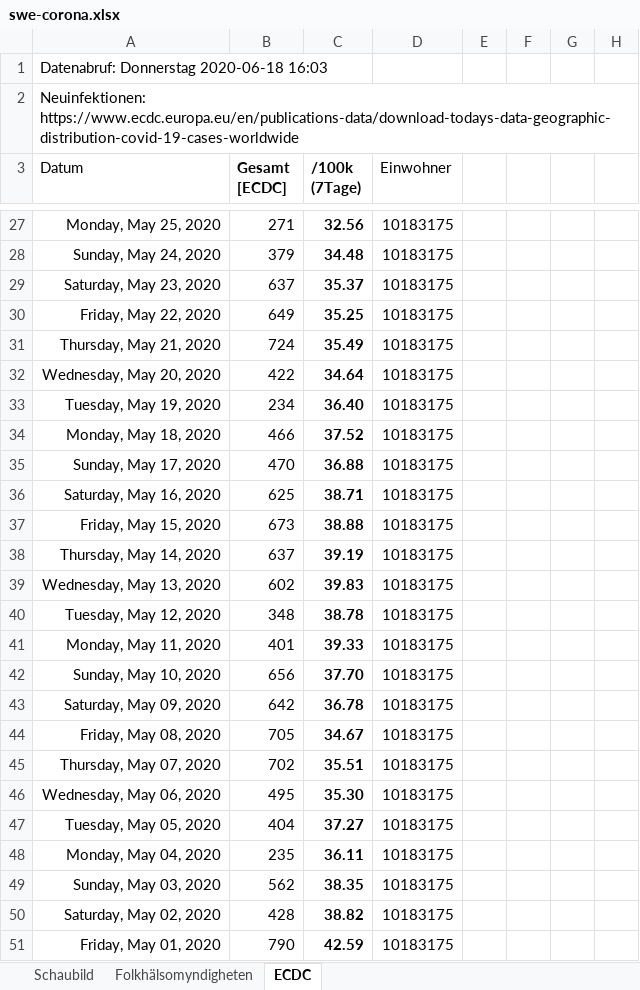
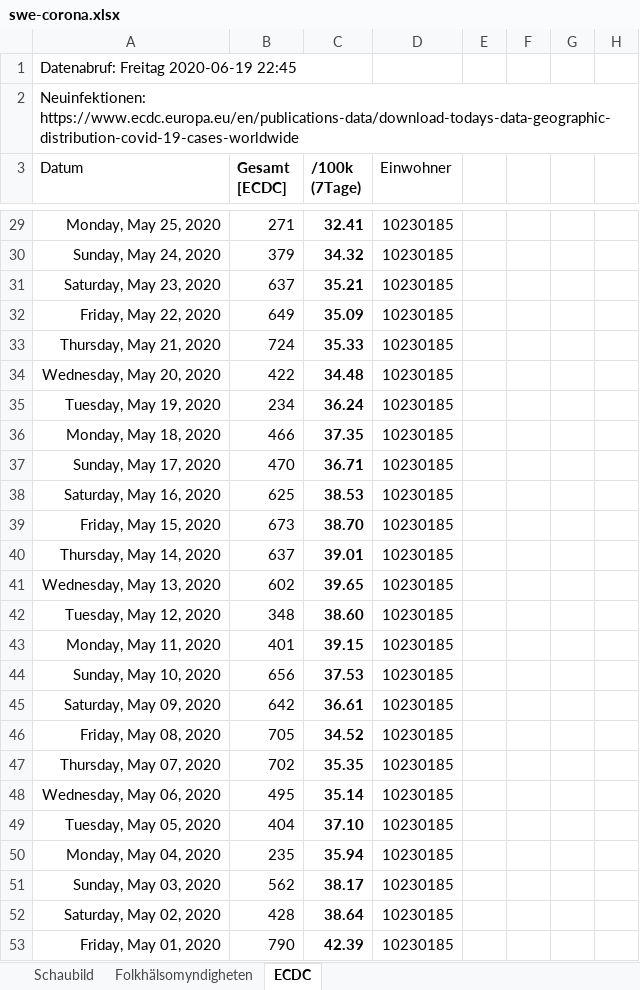
Before and after one commit to episource/swe-corona, an Excel workbook: swe-corona.xlsx, sheet ECDC, drawn as a sheet; only a part is shown, gaps mark what is left out; values as stored, in another font and other column widths than the file's, no borders; conditional formats not drawn; addresses are those after the commit; the diff covers the shown part only; the diff names each change by its address in the sheet, - before the commit and + after, or states it on an @@ line.

```diff
--- a/swe-corona.xlsx (sheet ECDC)
+++ b/swe-corona.xlsx (sheet ECDC)
-A1 (Datum): Datenabruf: Donnerstag 2020-06-18 16:03
+A1 (Datum): Datenabruf: Freitag 2020-06-19 22:45
-C29 (/100k (7Tage)): 32.56
+C29 (/100k (7Tage)): 32.41
-D29:D53 (Einwohner): 10183175
+D29:D53 (Einwohner): 10230185
-C30 (/100k (7Tage)): 34.48
+C30 (/100k (7Tage)): 34.32
-C31 (/100k (7Tage)): 35.37
+C31 (/100k (7Tage)): 35.21
-C32 (/100k (7Tage)): 35.25
+C32 (/100k (7Tage)): 35.09
-C33 (/100k (7Tage)): 35.49
+C33 (/100k (7Tage)): 35.33
-C34 (/100k (7Tage)): 34.64
+C34 (/100k (7Tage)): 34.48
-C35 (/100k (7Tage)): 36.40
+C35 (/100k (7Tage)): 36.24
-C36 (/100k (7Tage)): 37.52
+C36 (/100k (7Tage)): 37.35
-C37 (/100k (7Tage)): 36.88
+C37 (/100k (7Tage)): 36.71
-C38 (/100k (7Tage)): 38.71
+C38 (/100k (7Tage)): 38.53
-C39 (/100k (7Tage)): 38.88
+C39 (/100k (7Tage)): 38.70
-C40 (/100k (7Tage)): 39.19
+C40 (/100k (7Tage)): 39.01
-C41 (/100k (7Tage)): 39.83
+C41 (/100k (7Tage)): 39.65
-C42 (/100k (7Tage)): 38.78
+C42 (/100k (7Tage)): 38.60
-C43 (/100k (7Tage)): 39.33
+C43 (/100k (7Tage)): 39.15
-C44 (/100k (7Tage)): 37.70
+C44 (/100k (7Tage)): 37.53
-C45 (/100k (7Tage)): 36.78
+C45 (/100k (7Tage)): 36.61
-C46 (/100k (7Tage)): 34.67
+C46 (/100k (7Tage)): 34.52
-C47 (/100k (7Tage)): 35.51
+C47 (/100k (7Tage)): 35.35
-C48 (/100k (7Tage)): 35.30
+C48 (/100k (7Tage)): 35.14
-C49 (/100k (7Tage)): 37.27
+C49 (/100k (7Tage)): 37.10
-C50 (/100k (7Tage)): 36.11
+C50 (/100k (7Tage)): 35.94
-C51 (/100k (7Tage)): 38.35
+C51 (/100k (7Tage)): 38.17
-C52 (/100k (7Tage)): 38.82
+C52 (/100k (7Tage)): 38.64
-C53 (/100k (7Tage)): 42.59
+C53 (/100k (7Tage)): 42.39
```
Also changed, not shown: 2 added rows and 223 edited cells elsewhere in this sheet, sheet Folkhälsomyndigheten, formulas that keep their value, charts or pictures, 2 other files.
